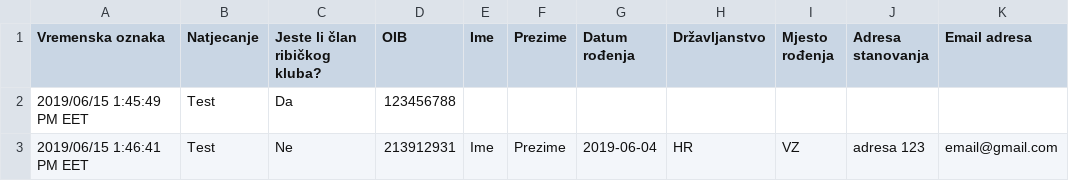
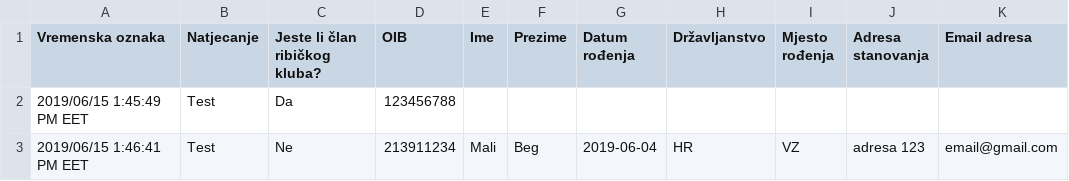
Before and after one commit to vbencek1/PI_projekt, a CSV file: prijava.csv, drawn as a sheet; only a part is shown; the diff names each change by its address in the sheet, - before the commit and + after, or states it on an @@ line.

Commit message:
napravljeno je sve za zahtjeve prijava sad treba samo srediti odobenje i odbijanje(Tomislav) i popravljena je statistika ali treba jos dodati stvari(Tomislav), ispravljeni su članovi ribičkog kluba

```diff
--- a/prijava.csv
+++ b/prijava.csv
-D3 (OIB): 213912931
+D3 (OIB): 213911234
-E3 (Ime): Ime
+E3 (Ime): Mali
-F3 (Prezime): Prezime
+F3 (Prezime): Beg
```
Also changed, not shown: 19 other files.
